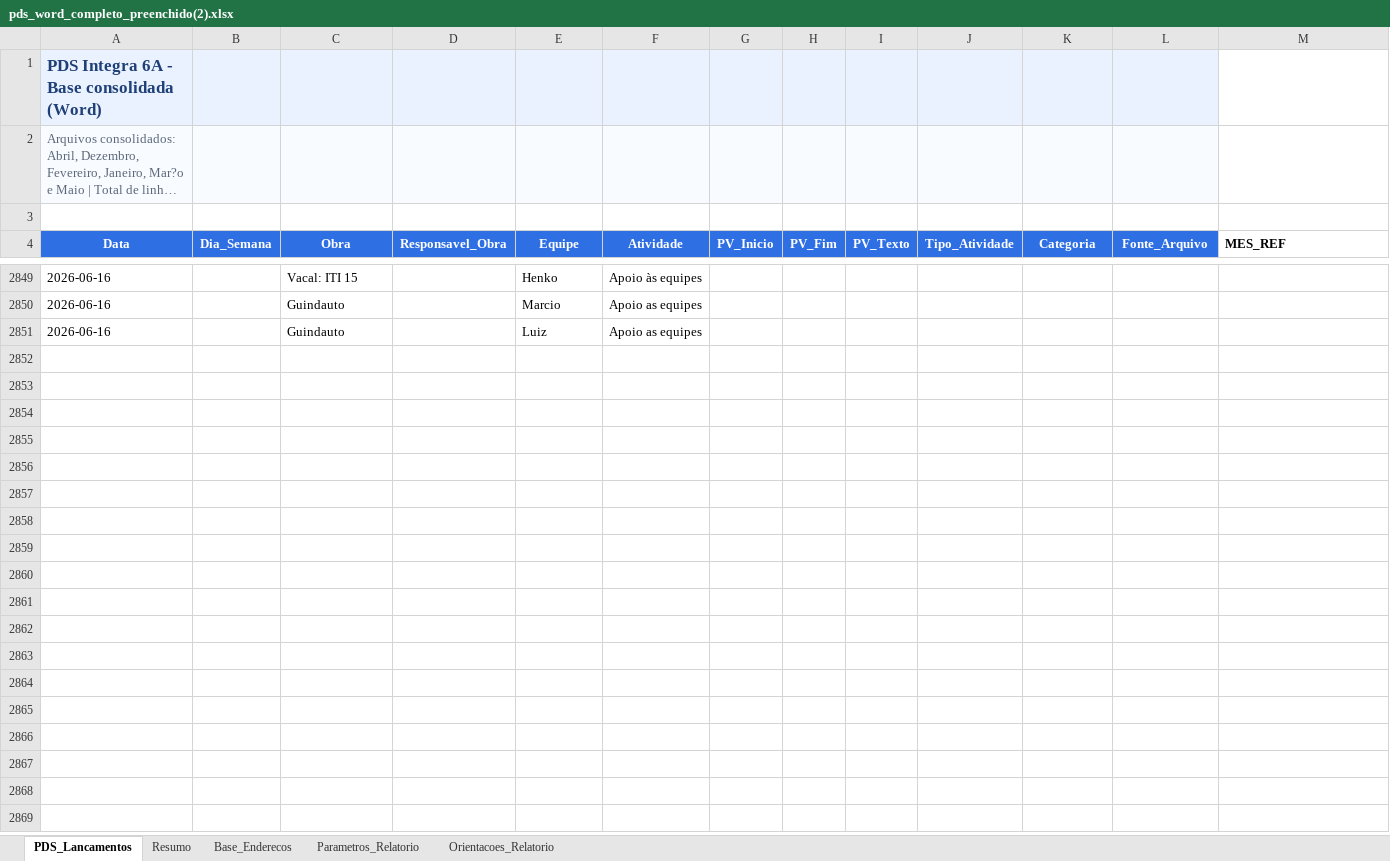
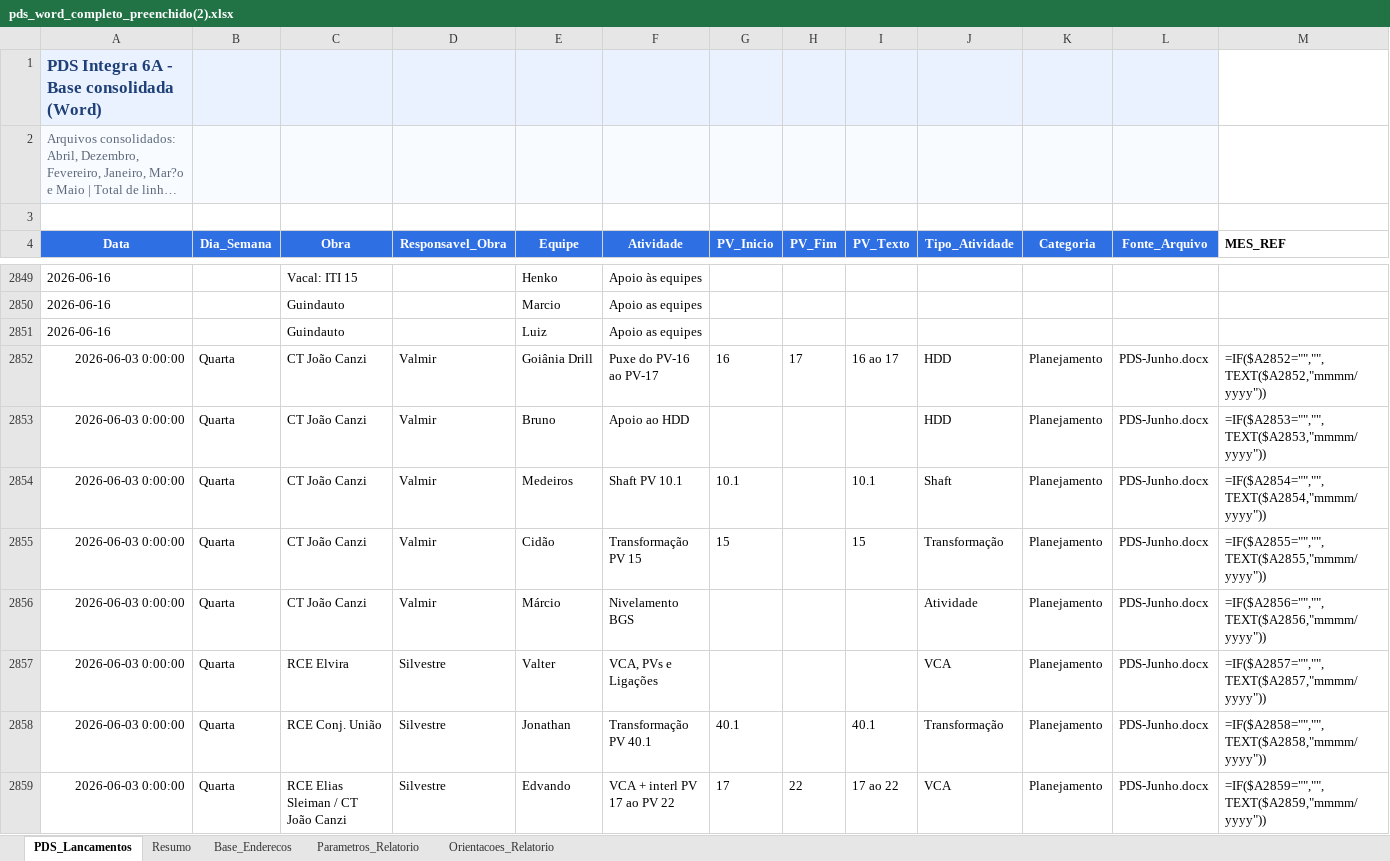
Before and after one commit to integra6a-star/dashboard-obras, an Excel workbook: docs/pds_word_completo_preenchido(2).xlsx, sheet PDS_Lancamentos, drawn as a sheet; only a part is shown, gaps mark what is left out; long unchanged cells end in …; values as stored, in another font and other column widths than the file's, no borders; formulas without a stored value are shown as written; rows hold the shown columns only; the diff covers the shown part only; the diff names each change by its address in the sheet, - before the commit and + after, or states it on an @@ line.

```diff
--- a/docs/pds_word_completo_preenchido(2).xlsx (sheet PDS_Lancamentos)
+++ b/docs/pds_word_completo_preenchido(2).xlsx (sheet PDS_Lancamentos)
+row 2852: 2026-06-03 0:00:00 | Quarta | CT João Canzi | Valmir | Goiânia Drill | Puxe do PV-16 ao PV-17 | 16 | 17 | 16 ao 17 | HDD | Planejamento | PDS-Junho.docx | =IF($A2852="","",TEXT($A2852,"mmmm/yyyy"))
+row 2853: 2026-06-03 0:00:00 | Quarta | CT João Canzi | Valmir | Bruno | Apoio ao HDD |  |  |  | HDD | Planejamento | PDS-Junho.docx | =IF($A2853="","",TEXT($A2853,"mmmm/yyyy"))
+row 2854: 2026-06-03 0:00:00 | Quarta | CT João Canzi | Valmir | Medeiros | Shaft PV 10.1 | 10.1 |  | 10.1 | Shaft | Planejamento | PDS-Junho.docx | =IF($A2854="","",TEXT($A2854,"mmmm/yyyy"))
+row 2855: 2026-06-03 0:00:00 | Quarta | CT João Canzi | Valmir | Cidão | Transformação PV 15 | 15 |  | 15 | Transformação | Planejamento | PDS-Junho.docx | =IF($A2855="","",TEXT($A2855,"mmmm/yyyy"))
+row 2856: 2026-06-03 0:00:00 | Quarta | CT João Canzi | Valmir | Márcio | Nivelamento BGS |  |  |  | Atividade | Planejamento | PDS-Junho.docx | =IF($A2856="","",TEXT($A2856,"mmmm/yyyy"))
+row 2857: 2026-06-03 0:00:00 | Quarta | RCE Elvira | Silvestre | Valter | VCA, PVs e Ligações |  |  |  | VCA | Planejamento | PDS-Junho.docx | =IF($A2857="","",TEXT($A2857,"mmmm/yyyy"))
+row 2858: 2026-06-03 0:00:00 | Quarta | RCE Conj. União | Silvestre | Jonathan | Transformação PV 40.1 | 40.1 |  | 40.1 | Transformação | Planejamento | PDS-Junho.docx | =IF($A2858="","",TEXT($A2858,"mmmm/yyyy"))
+row 2859: 2026-06-03 0:00:00 | Quarta | RCE Elias Sleiman / CT João Canzi | Silvestre | Edvando | VCA + interl PV 17 ao PV 22 | 17 | 22 | 17 ao 22 | VCA | Planejamento | PDS-Junho.docx | =IF($A2859="","",TEXT($A2859,"mmmm/yyyy"))
```
Also changed, not shown: 121 added rows elsewhere in this sheet, pds_word_completo_preenchido(2).xlsx, 9 other files.
